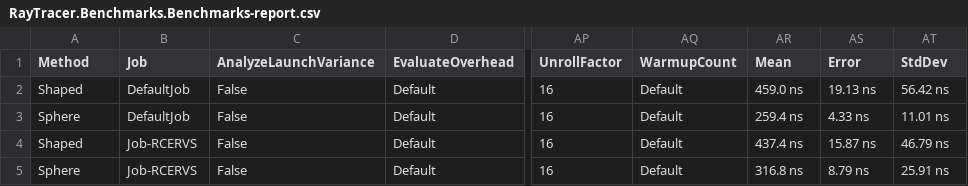
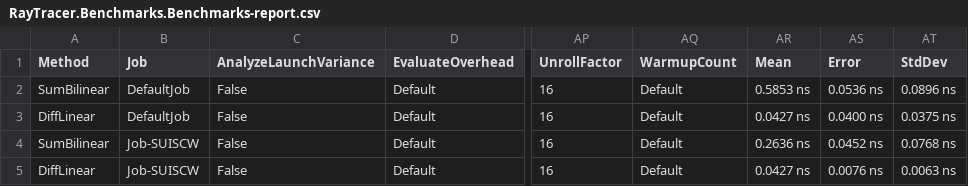
Before and after one commit to Ararem/RayTracer, a CSV file: RayTracer.Benchmarks/BenchmarkDotNet.Artifacts/results/RayTracer.Benchmarks.Benchmarks-report.csv, drawn as a sheet; only a part is shown, gaps mark what is left out; the diff names each change by its address in the sheet, - before the commit and + after, or states it on an @@ line.

```diff
--- a/RayTracer.Benchmarks/BenchmarkDotNet.Artifacts/results/RayTracer.Benchmarks.Benchmarks-report.csv
+++ b/RayTracer.Benchmarks/BenchmarkDotNet.Artifacts/results/RayTracer.Benchmarks.Benchmarks-report.csv
-A2 (Method): Shaped
+A2 (Method): SumBilinear
-AR2 (Mean): 459.0 ns
+AR2 (Mean): 0.5853 ns
-AS2 (Error): 19.13 ns
+AS2 (Error): 0.0536 ns
-AT2 (StdDev): 56.42 ns
+AT2 (StdDev): 0.0896 ns
-A3 (Method): Sphere
+A3 (Method): DiffLinear
-AR3 (Mean): 259.4 ns
+AR3 (Mean): 0.0427 ns
-AS3 (Error): 4.33 ns
+AS3 (Error): 0.0400 ns
-AT3 (StdDev): 11.01 ns
+AT3 (StdDev): 0.0375 ns
-A4 (Method): Shaped
+A4 (Method): SumBilinear
-B4:B5 (Job): Job-RCERVS
+B4:B5 (Job): Job-SUISCW
-AR4 (Mean): 437.4 ns
+AR4 (Mean): 0.2636 ns
-AS4 (Error): 15.87 ns
+AS4 (Error): 0.0452 ns
-AT4 (StdDev): 46.79 ns
+AT4 (StdDev): 0.0768 ns
-A5 (Method): Sphere
+A5 (Method): DiffLinear
-AR5 (Mean): 316.8 ns
+AR5 (Mean): 0.0427 ns
-AS5 (Error): 8.79 ns
+AS5 (Error): 0.0076 ns
-AT5 (StdDev): 25.91 ns
+AT5 (StdDev): 0.0063 ns
```
Also changed, not shown: 6 other files.
